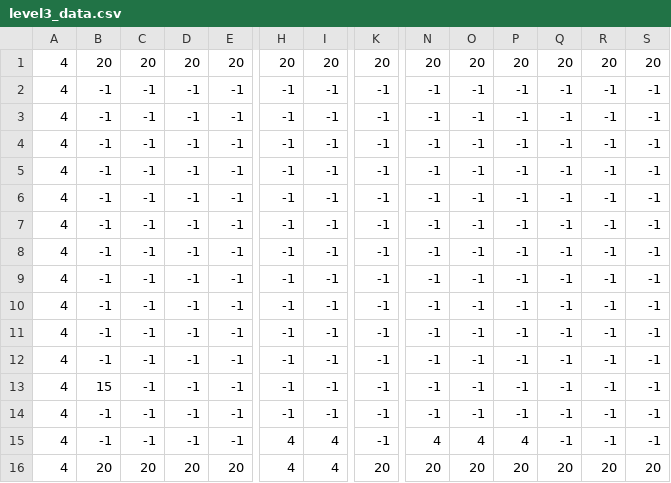
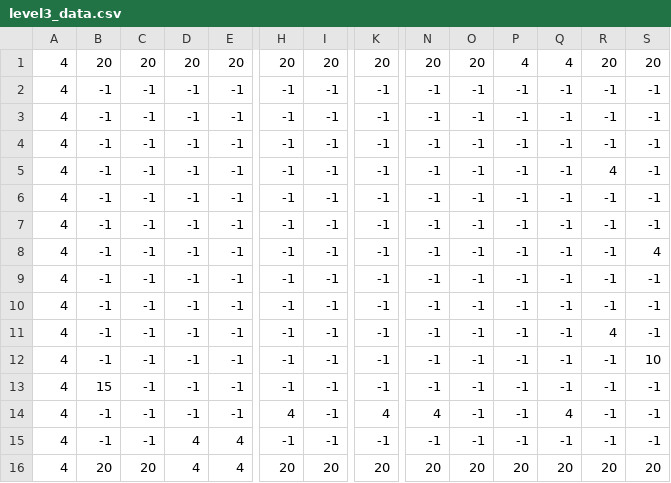
Before and after one commit to JasonChamorro/Foddian_Platformer, a CSV file: level3_data.csv, drawn as a sheet; only a part is shown, gaps mark what is left out; removed rows and columns are numbered as before the commit, all else as after; rows hold the shown columns only; the diff names each change by its address in the sheet, - before the commit and + after, or states it on an @@ line.

```diff
--- a/level3_data.csv
+++ b/level3_data.csv
-P1: 20
+P1: 4
-Q1: 20
+Q1: 4
+row 5: 4 | -1 | -1 | -1 | -1 | -1 | -1 | -1 | -1 | -1 | -1 | -1 | 4 | -1
+row 8: 4 | -1 | -1 | -1 | -1 | -1 | -1 | -1 | -1 | -1 | -1 | -1 | -1 | 4
-R11: -1
+R11: 4
-S12: -1
+S12: 10
-row 11: 4 | -1 | -1 | -1 | -1 | -1 | -1 | -1 | -1 | -1 | -1 | -1 | -1 | -1
-row 12: 4 | -1 | -1 | -1 | -1 | -1 | -1 | -1 | -1 | -1 | -1 | -1 | -1 | -1
-H14: -1
+H14: 4
-K14: -1
+K14: 4
-N14: -1
+N14: 4
-Q14: -1
+Q14: 4
-D15: -1
+D15: 4
-E15: -1
+E15: 4
-H15: 4
+H15: -1
-I15: 4
+I15: -1
-N15: 4
+N15: -1
-O15: 4
+O15: -1
-P15: 4
+P15: -1
-D16: 20
+D16: 4
-E16: 20
+E16: 4
-H16: 4
+H16: 20
-I16: 4
+I16: 20
```
Also changed, not shown: level2_data.csv, 3 other files.
